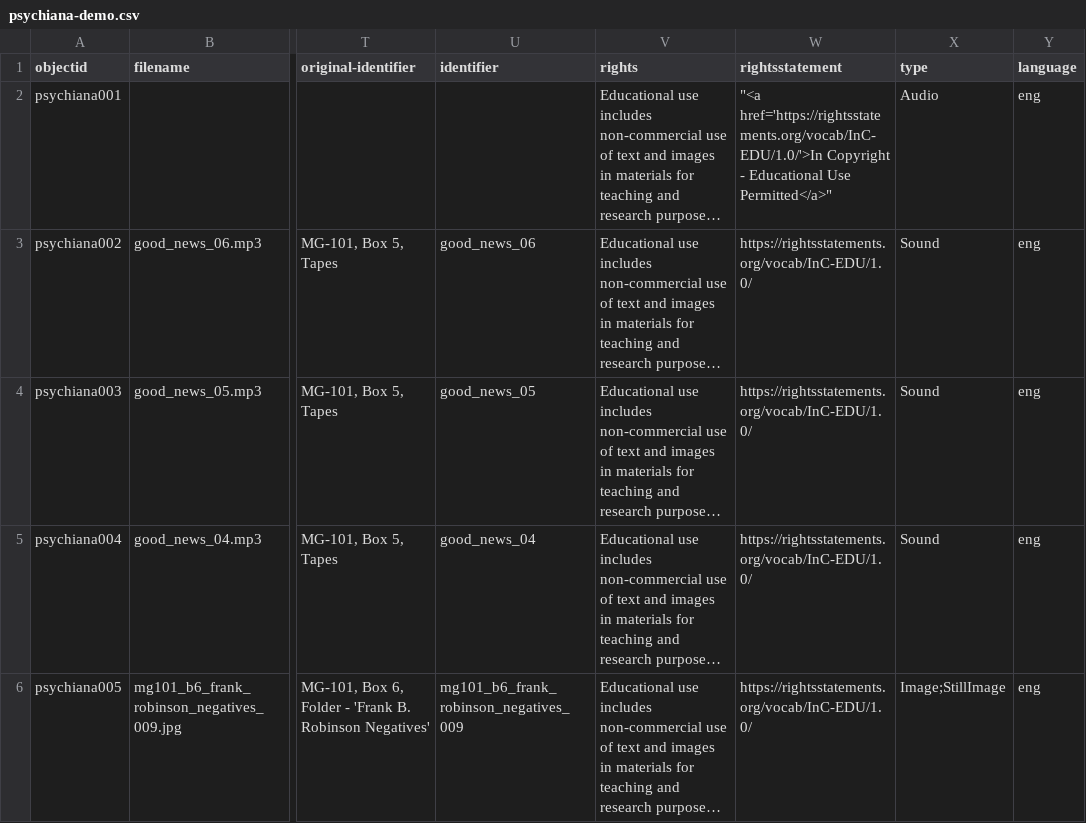
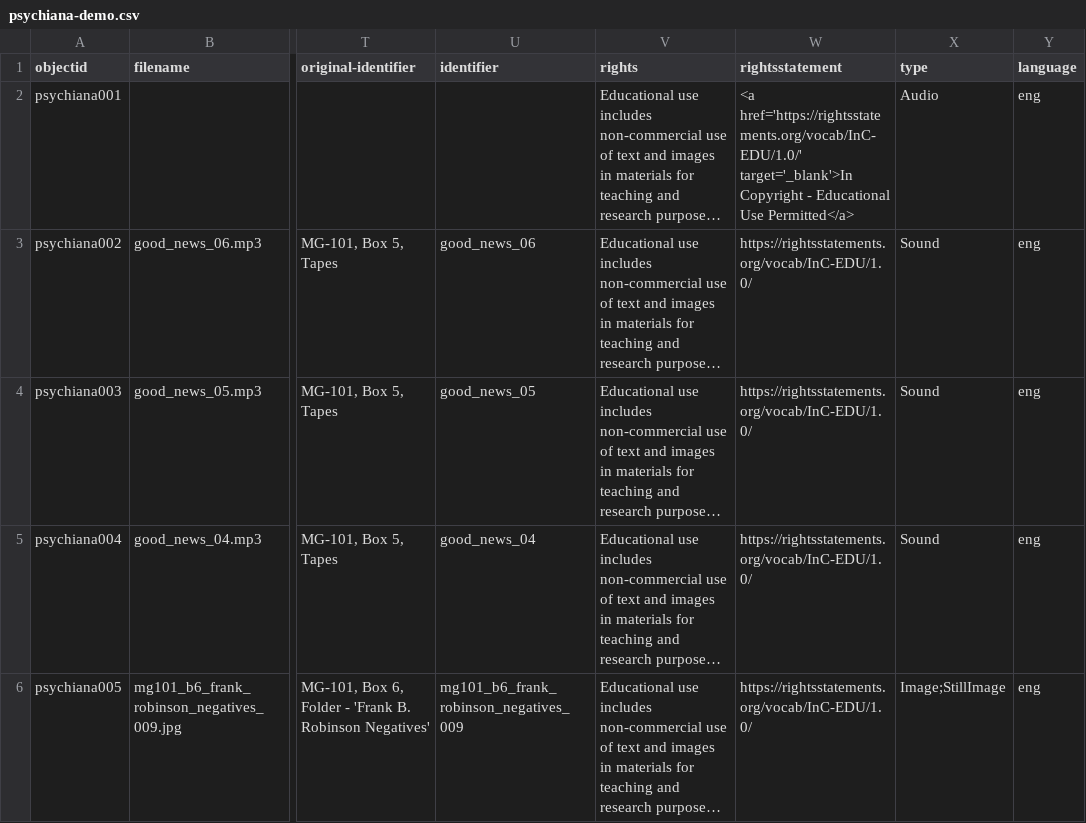
Before and after one commit to juliastone0729/psychiana-demo, a CSV file: _data/psychiana-demo.csv, drawn as a sheet; only a part is shown, gaps mark what is left out; long unchanged cells end in …; the diff names each change by its address in the sheet, - before the commit and + after, or states it on an @@ line.

Commit message:
Update demo metadata file

```diff
--- a/_data/psychiana-demo.csv
+++ b/_data/psychiana-demo.csv
-W2 (rightsstatement): "<a href='https://rightsstatements.org/vocab/InC-EDU/1.0/'>In Copyright - Educational Use Permitted</a>"
+W2 (rightsstatement): <a href='https://rightsstatements.org/vocab/InC-EDU/1.0/' target='_blank'>In Copyright - Educational Use Permitted</a>
```
